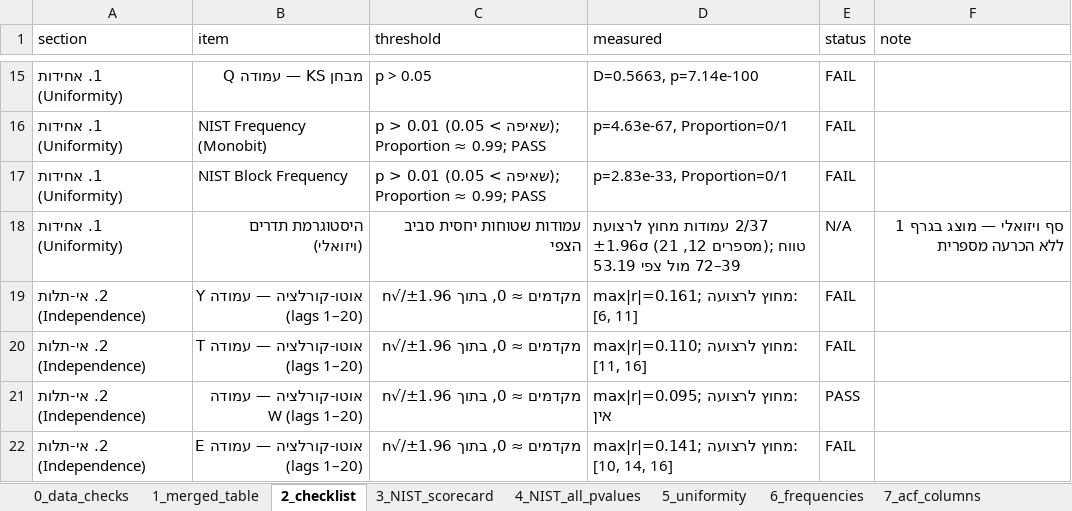
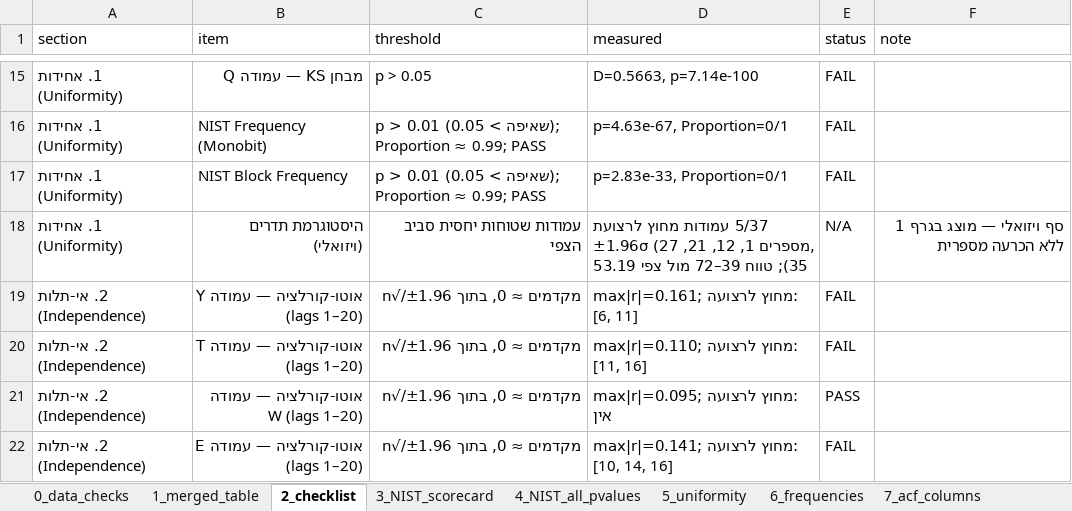
Before and after one commit to mor43548-cell/Moe, an Excel workbook: report/randomness_report.xlsx, sheet 2_checklist, drawn as a sheet; only a part is shown, gaps mark what is left out; values as stored, in another font and other column widths than the file's, no borders; the diff names each change by its address in the sheet, - before the commit and + after, or states it on an @@ line.

```diff
--- a/report/randomness_report.xlsx (sheet 2_checklist)
+++ b/report/randomness_report.xlsx (sheet 2_checklist)
-D18 (measured): 2/37 עמודות מחוץ לרצועת ±1.96σ (מספרים 12, 21); טווח 39–72…
+D18 (measured): 5/37 עמודות מחוץ לרצועת ±1.96σ (מספרים 1, 12, 21, 27, 35); טווח 39–72…
```
Also changed, not shown: 7 other files.
